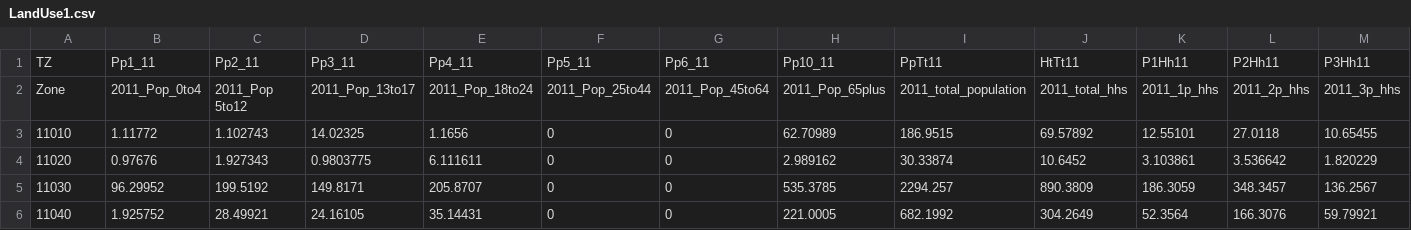
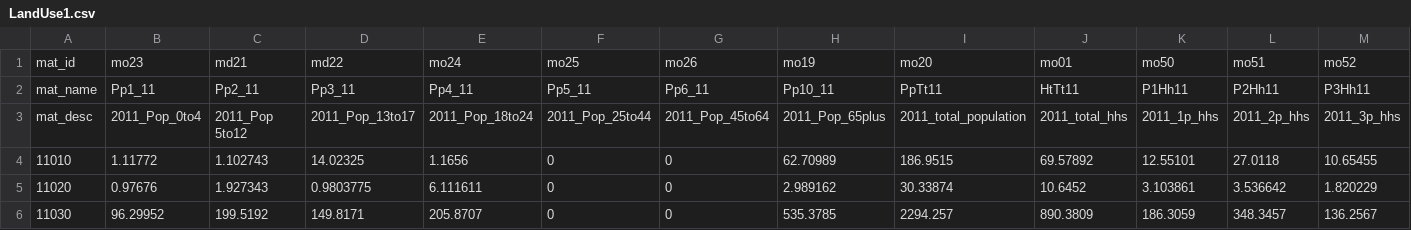
Before and after one commit to KristinaKwong/r2uPhase2, a CSV file: RTM_R2015_01 2011_BC/BaseNetworks/Inputs/2011/LandUse1.csv, drawn as a sheet; only a part is shown; the shorter side is filled out with more unchanged rows; addresses are those after the commit; rows hold the shown columns only; the diff names each change by its address in the sheet, - before the commit and + after, or states it on an @@ line.

Commit message:
RTM: update the LandUse reading script and input files to new format
Require an extra header row with the matrix id to initialize, make the
file reading much more efficient by only reading each file once.

Signed-off-by: Harvey Harrison <hharrison@mcelhanney.com>

```diff
--- a/RTM_R2015_01 2011_BC/BaseNetworks/Inputs/2011/LandUse1.csv
+++ b/RTM_R2015_01 2011_BC/BaseNetworks/Inputs/2011/LandUse1.csv
+row 1: mat_id | mo23 | md21 | md22 | mo24 | mo25 | mo26 | mo19 | mo20 | mo01 | mo50 | mo51 | mo52
-A2: TZ
+A2: mat_name
-A3: Zone
+A3: mat_desc
```
Also changed, not shown: RTM_R2015_01 2011_BC/BaseNetworks/Inputs/2011/LandUse2.csv, RTM_R2015_01 2011_BC/BaseNetworks/Inputs/2030/LandUse1.csv, 4 other files.
